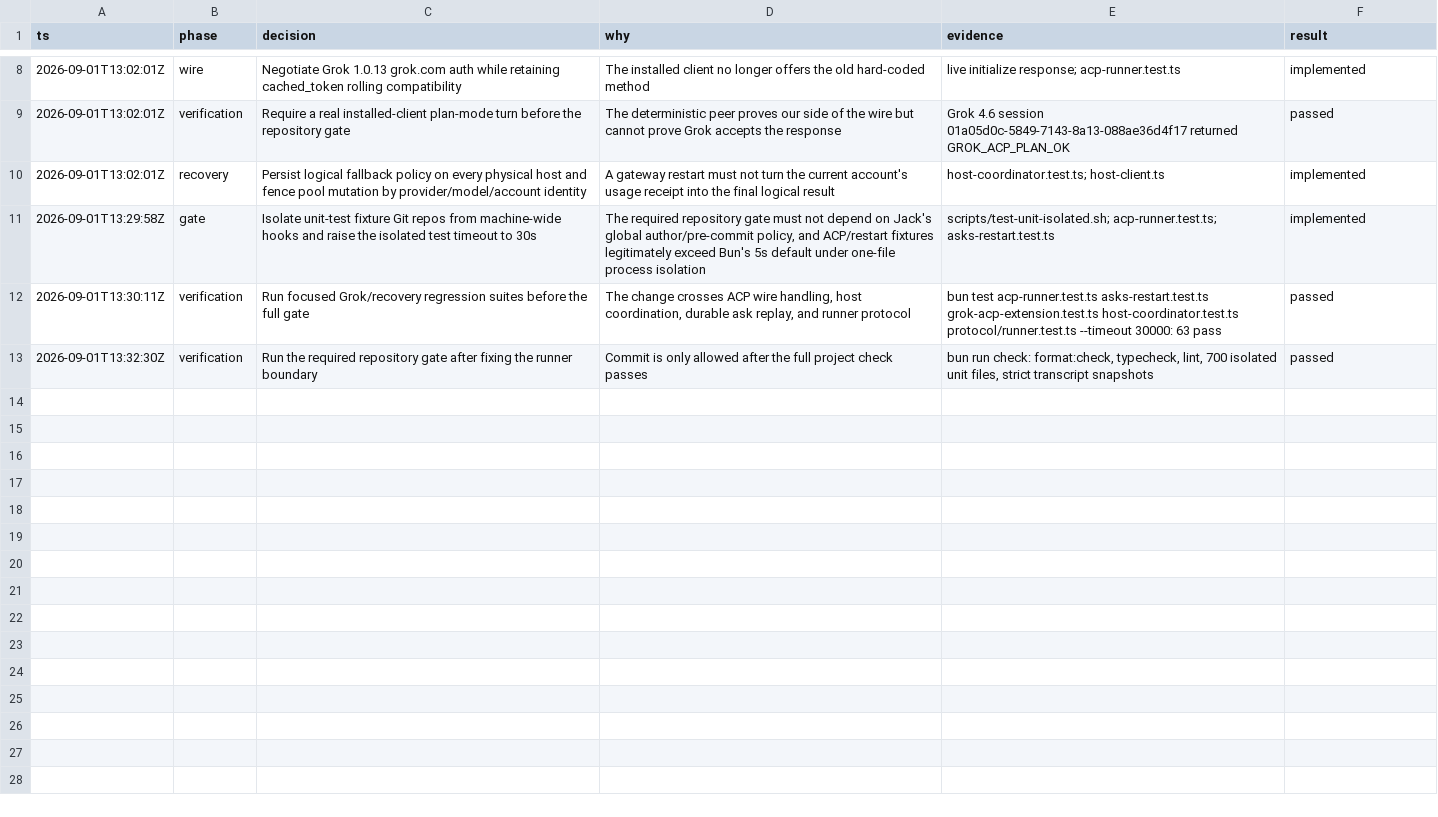
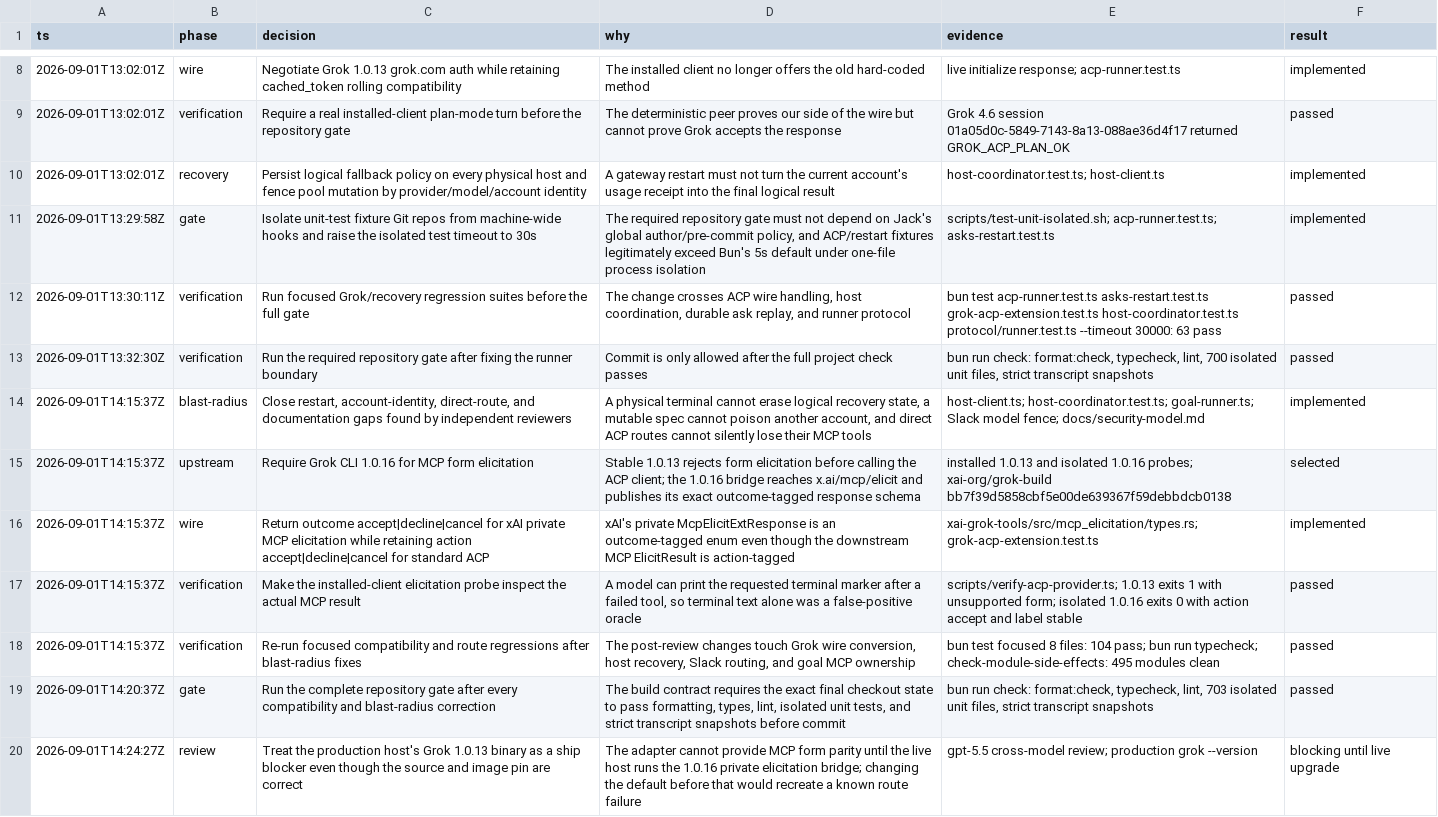
Before and after one commit to schematik-engineering/opensession, a TSV file: .audit/grok-acp-compatibility.tsv, drawn as a sheet; only a part is shown, gaps mark what is left out; the diff names each change by its address in the sheet, - before the commit and + after, or states it on an @@ line.

Commit message:
Complete Grok ACP route compatibility (#48)

```diff
--- a/.audit/grok-acp-compatibility.tsv
+++ b/.audit/grok-acp-compatibility.tsv
+row 14: 2026-09-01T14:15:37Z | blast-radius | Close restart, account-identity, direct-route, and documentation gaps found by independent reviewers | A physical terminal cannot erase logical recovery state, a mutable spec cannot poison another account, and direct ACP routes cannot silently lose their MCP tools | host-client.ts; host-coordinator.test.ts; goal-runner.ts; Slack model fence; docs/security-model.md | implemented
+row 15: 2026-09-01T14:15:37Z | upstream | Require Grok CLI 1.0.16 for MCP form elicitation | Stable 1.0.13 rejects form elicitation before calling the ACP client; the 1.0.16 bridge reaches x.ai/mcp/elicit and publishes its exact outcome-tagged response schema | installed 1.0.13 and isolated 1.0.16 probes; xai-org/grok-build bb7f39d5858cbf5e00de639367f59debbdcb0138 | selected
+row 16: 2026-09-01T14:15:37Z | wire | Return outcome accept|decline|cancel for xAI private MCP elicitation while retaining action accept|decline|cancel for standard ACP | xAI's private McpElicitExtResponse is an outcome-tagged enum even though the downstream MCP ElicitResult is action-tagged | xai-grok-tools/src/mcp_elicitation/types.rs; grok-acp-extension.test.ts | implemented
+row 17: 2026-09-01T14:15:37Z | verification | Make the installed-client elicitation probe inspect the actual MCP result | A model can print the requested terminal marker after a failed tool, so terminal text alone was a false-positive oracle | scripts/verify-acp-provider.ts; 1.0.13 exits 1 with unsupported form; isolated 1.0.16 exits 0 with action accept and label stable | passed
+row 18: 2026-09-01T14:15:37Z | verification | Re-run focused compatibility and route regressions after blast-radius fixes | The post-review changes touch Grok wire conversion, host recovery, Slack routing, and goal MCP ownership | bun test focused 8 files: 104 pass; bun run typecheck; check-module-side-effects: 495 modules clean | passed
+row 19: 2026-09-01T14:20:37Z | gate | Run the complete repository gate after every compatibility and blast-radius correction | The build contract requires the exact final checkout state to pass formatting, types, lint, isolated unit tests, and strict transcript snapshots before commit | bun run check: format:check, typecheck, lint, 703 isolated unit files, strict transcript snapshots | passed
+row 20: 2026-09-01T14:24:27Z | review | Treat the production host's Grok 1.0.13 binary as a ship blocker even though the source and image pin are correct | The adapter cannot provide MCP form parity until the live host runs the 1.0.16 private elicitation bridge; changing the default before that would recreate a known route failure | gpt-5.5 cross-model review; production grok --version | blocking until live upgrade
```
Also changed, not shown: 12 other files.
